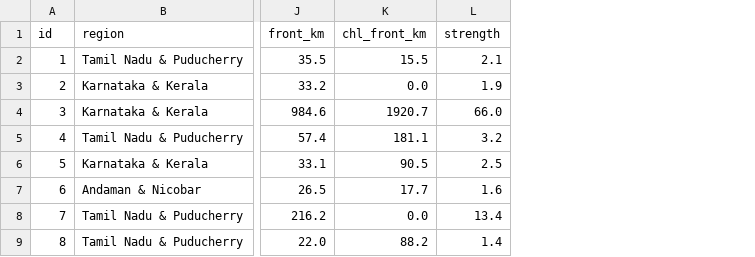
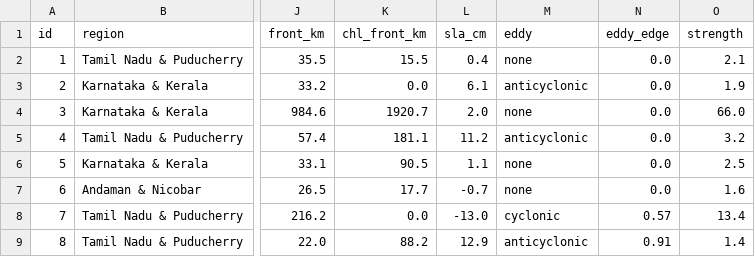
Before and after one commit to shloksatpathy/india-pfz-zoning, a CSV file: docs/site/outputs/2026-11-20/zones.csv, drawn as a sheet; only a part is shown, gaps mark what is left out; the diff names each change by its address in the sheet, - before the commit and + after, or states it on an @@ line.

```diff
--- a/docs/site/outputs/2026-11-20/zones.csv
+++ b/docs/site/outputs/2026-11-20/zones.csv
+column L (sla_cm), rows 2-9: 0.4 | 6.1 | 2.0 | 11.2 | 1.1 | -0.7 | -13.0 | 12.9
+column M (eddy), rows 2-9: none | anticyclonic | none | anticyclonic | none | none | cyclonic | anticyclonic
+column N (eddy_edge), rows 2-9: 0.0 | 0.0 | 0.0 | 0.0 | 0.0 | 0.0 | 0.57 | 0.91
```
Also changed, not shown: docs/site/outputs/2026-10-06/zones.csv, docs/site/outputs/2026-10-13/zones.csv, 20 other files.
